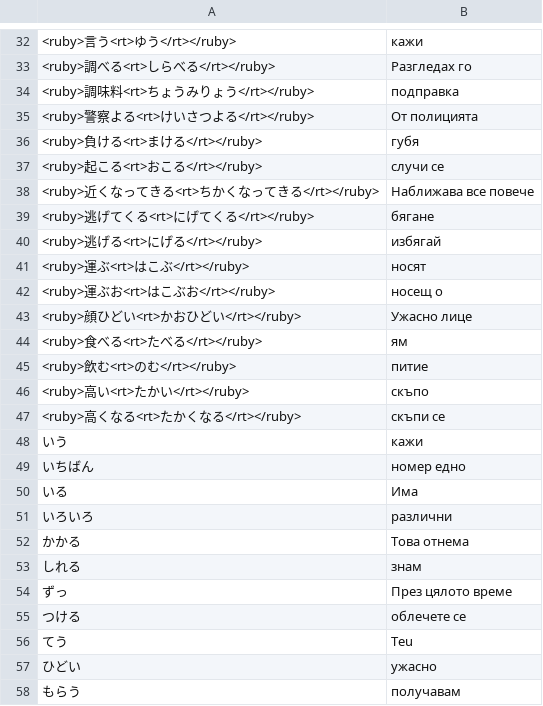
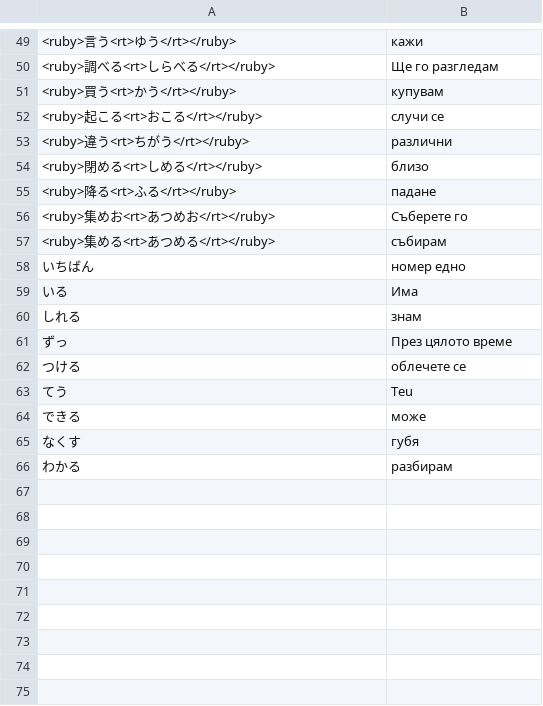
Before and after one commit to vebaev/NHK, a TSV file: docs/anki_cards_bg.tsv, drawn as a sheet; only a part is shown, gaps mark what is left out; the diff covers the shown part only.

```diff
--- a/docs/anki_cards_bg.tsv
+++ b/docs/anki_cards_bg.tsv
@@ -32,22 +49,12 @@
 <ruby>言う<rt>ゆう</rt></ruby>	кажи
-<ruby>調べる<rt>しらべる</rt></ruby>	Разгледах го
-<ruby>調味料<rt>ちょうみりょう</rt></ruby>	подправка
-<ruby>警察よる<rt>けいさつよる</rt></ruby>	От полицията
-<ruby>負ける<rt>まける</rt></ruby>	губя
+<ruby>調べる<rt>しらべる</rt></ruby>	Ще го разгледам
+<ruby>買う<rt>かう</rt></ruby>	купувам
 <ruby>起こる<rt>おこる</rt></ruby>	случи се
-<ruby>近くなってきる<rt>ちかくなってきる</rt></ruby>	Наближава все повече
-<ruby>逃げてくる<rt>にげてくる</rt></ruby>	бягане
-<ruby>逃げる<rt>にげる</rt></ruby>	избягай
-<ruby>運ぶ<rt>はこぶ</rt></ruby>	носят
-<ruby>運ぶお<rt>はこぶお</rt></ruby>	носещ о
-<ruby>顔ひどい<rt>かおひどい</rt></ruby>	Ужасно лице
-<ruby>食べる<rt>たべる</rt></ruby>	ям
-<ruby>飲む<rt>のむ</rt></ruby>	питие
-<ruby>高い<rt>たかい</rt></ruby>	скъпо
-<ruby>高くなる<rt>たかくなる</rt></ruby>	скъпи се
-いう	кажи
+<ruby>違う<rt>ちがう</rt></ruby>	различни
+<ruby>閉める<rt>しめる</rt></ruby>	близо
+<ruby>降る<rt>ふる</rt></ruby>	падане
+<ruby>集めお<rt>あつめお</rt></ruby>	Съберете го
+<ruby>集める<rt>あつめる</rt></ruby>	събирам
 いちばん	номер едно
 いる	Има
-いろいろ	различни
-かかる	Това отнема
 しれる	знам
@@ -56,3 +63,4 @@
 てう	Teu
-ひどい	ужасно
-もらう	получавам
+できる	може
+なくす	губя
+わかる	разбирам
```
Also changed, not shown: 40 added rows and 23 removed rows elsewhere in this file, 16 other files.
